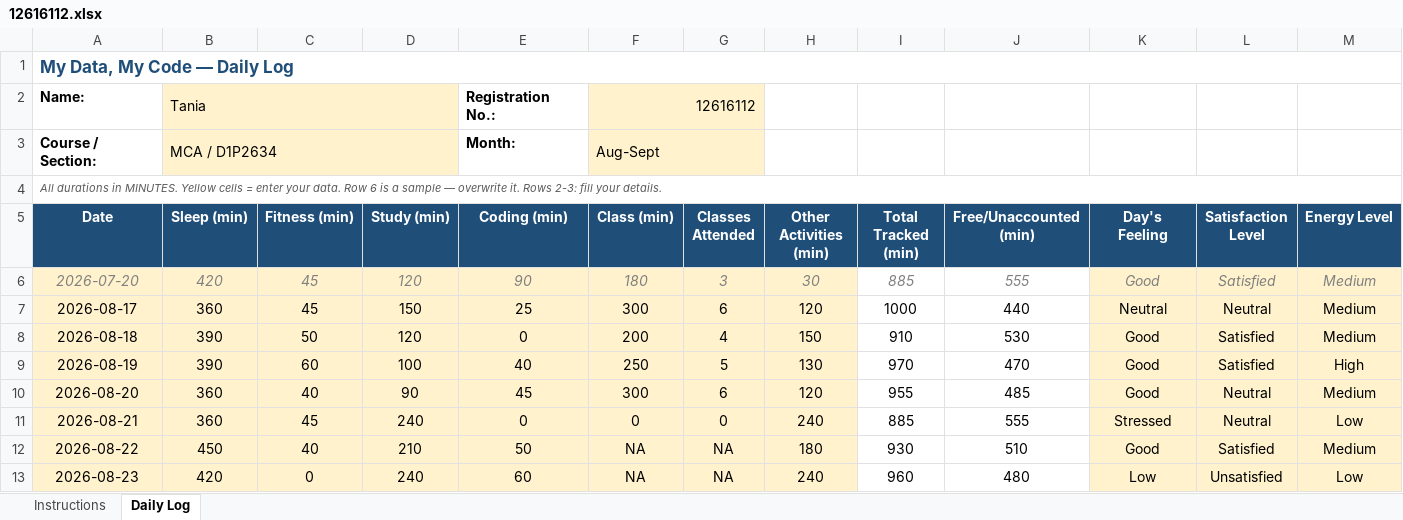
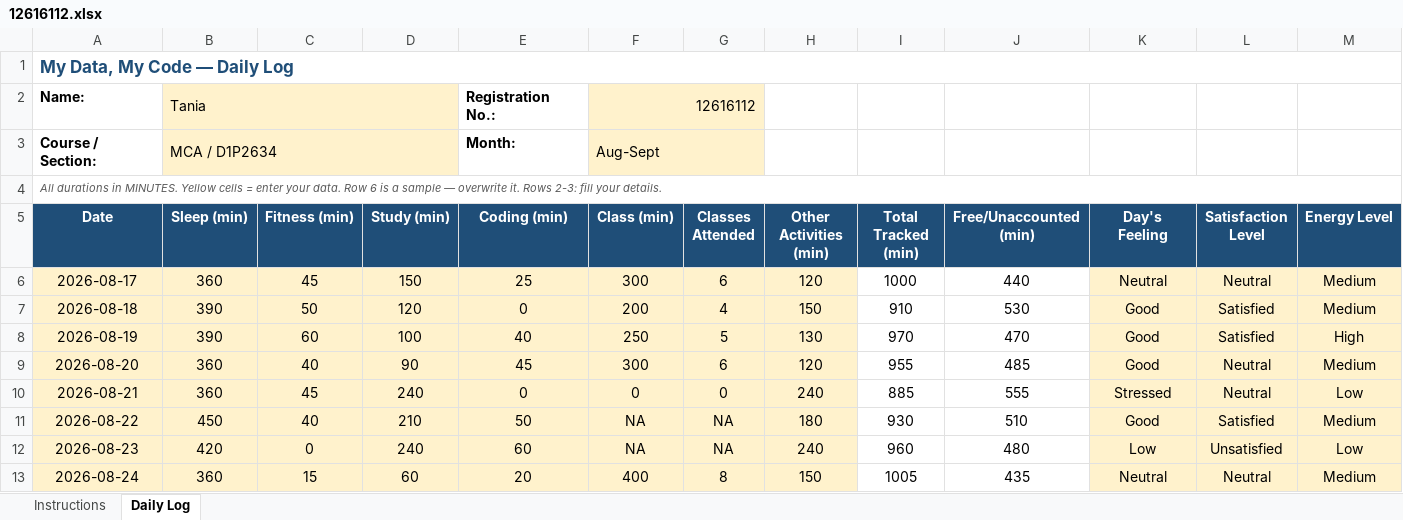
Before and after one commit to tania-088/CAP776, an Excel workbook: 12616112.xlsx, sheet Daily Log, drawn as a sheet; only a part is shown; the shorter side is filled out with more unchanged rows; values as stored, in another font and other column widths than the file's, no borders; conditional formats not drawn; rows hold the shown columns only; the diff names each change by its address in the sheet, - before the commit and + after, or states it on an @@ line.

Commit message:
Update Daily Activity

```diff
--- a/12616112.xlsx (sheet Daily Log)
+++ b/12616112.xlsx (sheet Daily Log)
-row 6: 2026-07-20 | 420 | 45 | 120 | 90 | 180 | 3 | 30 | 885 | 555 | Good | Satisfied | Medium
```
